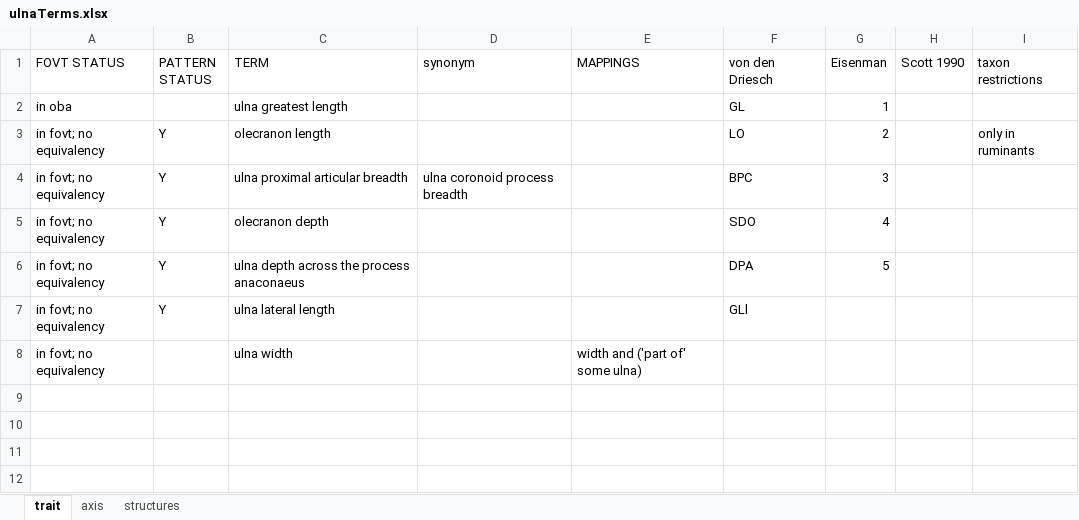
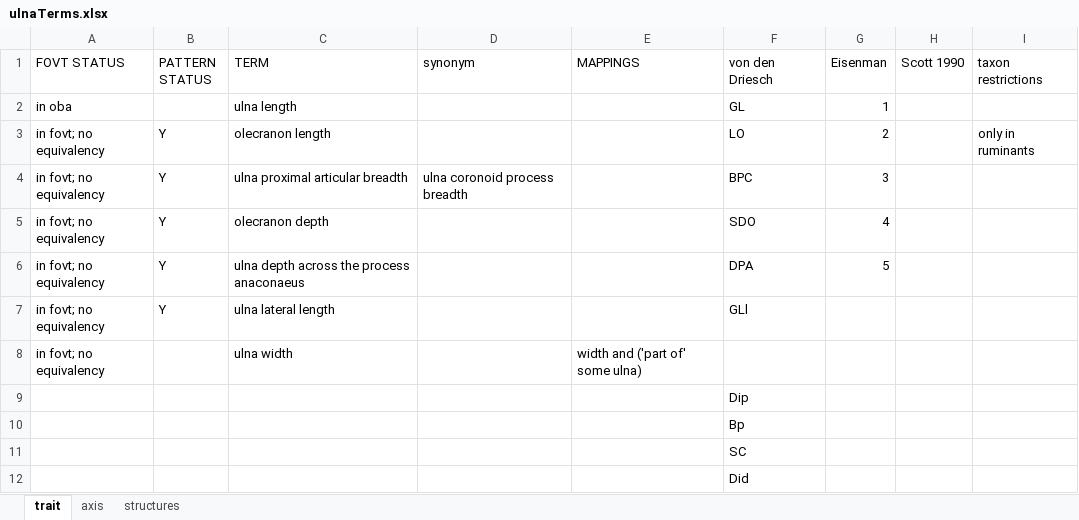
Before and after one commit to futres/fovt, an Excel workbook: terms/ulnaTerms.xlsx, sheet trait, drawn as a sheet; values as stored, in another font and other column widths than the file's, no borders; the diff names each change by its address in the sheet, - before the commit and + after, or states it on an @@ line.

```diff
--- a/terms/ulnaTerms.xlsx (sheet trait)
+++ b/terms/ulnaTerms.xlsx (sheet trait)
-C2 (TERM): ulna greatest length
+C2 (TERM): ulna length
+row 9:  |  |  |  |  | Dip
+row 10:  |  |  |  |  | Bp
+row 11:  |  |  |  |  | SC
+row 12:  |  |  |  |  | Did
```
Also changed, not shown: terms/femurTerms.xlsx, terms/radiusTerms.xlsx, 4 other files.
